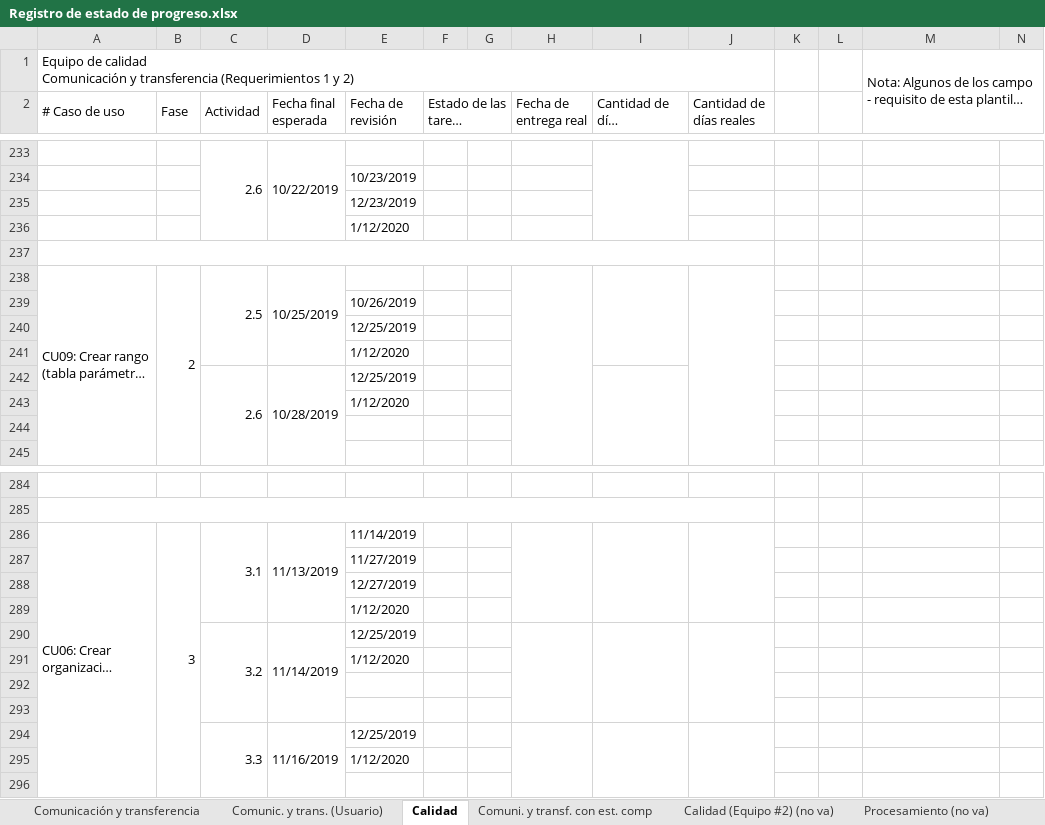
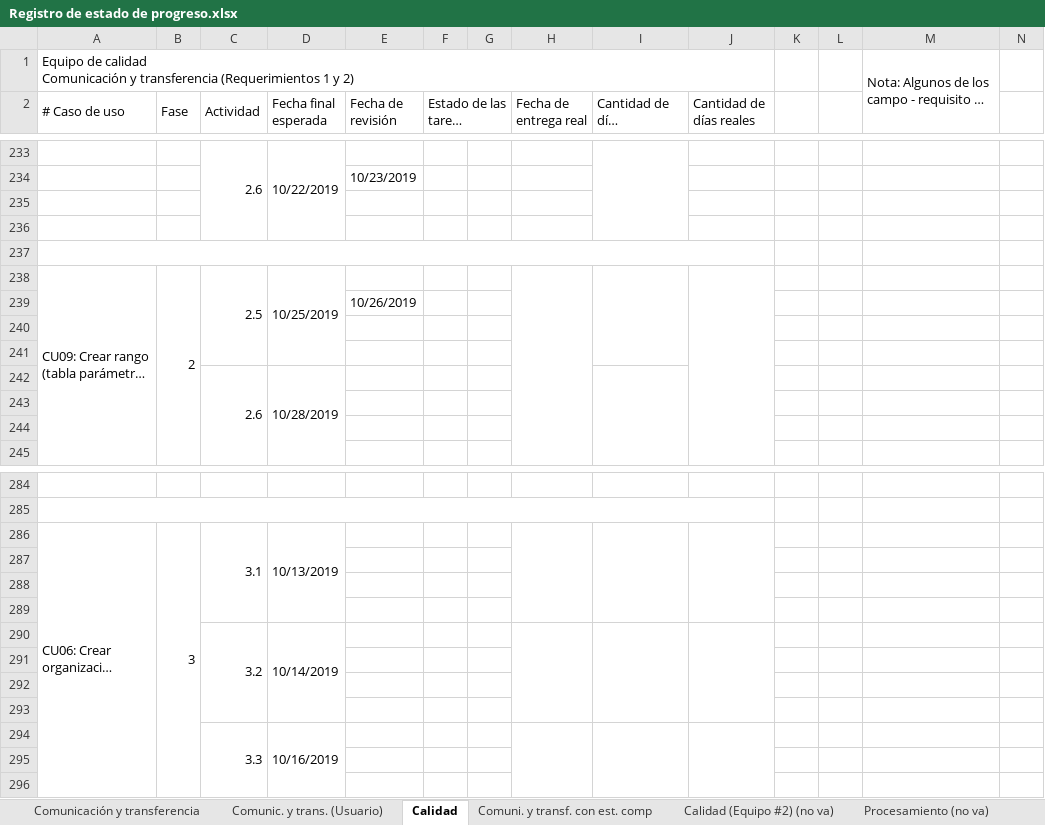
Before and after one commit to cristianpazu/Proyecto-Sanambiente, an Excel workbook: Documentos para el proyecto de Sanambiente/Registro de estado de progreso.xlsx, sheet Calidad, drawn as a sheet; only a part is shown, gaps mark what is left out; long unchanged cells end in …; values as stored, in another font and other column widths than the file's, no cell formats; removed rows and columns are numbered as before the commit, all else as after; the diff covers the shown part only; the diff names each change by its address in the sheet, - before the commit and + after, or states it on an @@ line.

```diff
--- a/Documentos para el proyecto de Sanambiente/Registro de estado de progreso.xlsx (sheet Calidad)
+++ b/Documentos para el proyecto de Sanambiente/Registro de estado de progreso.xlsx (sheet Calidad)
-M1:N6 merged
+M1:M6 merged
-E235 (Fecha de revisión): 12/23/2019
+E235 (Fecha de revisión): (empty)
-E236 (Fecha de revisión): 1/12/2020
+E236 (Fecha de revisión): (empty)
-E240 (Fecha de revisión): 12/25/2019
+E240 (Fecha de revisión): (empty)
-E241 (Fecha de revisión): 1/12/2020
+E241 (Fecha de revisión): (empty)
-E242 (Fecha de revisión): 12/25/2019
+E242 (Fecha de revisión): (empty)
-E243 (Fecha de revisión): 1/12/2020
+E243 (Fecha de revisión): (empty)
-C286:C289 merged
+C286:C289 merged
-D286 (Fecha final esperada): 11/13/2019
+D286 (Fecha final esperada): 10/13/2019
-D286:D289 merged
+D286:D289 merged
-E286 (Fecha de revisión): 11/14/2019
+E286 (Fecha de revisión): (empty)
-H286:H289 merged
+H286:H289 merged
-I286:I289 merged
+I286:I289 merged
-J286:J289 merged
+J286:J289 merged
-row 287:  |  |  |  | 11/27/2019
-row 288:  |  |  |  | 12/27/2019
-row 289:  |  |  |  | 1/12/2020
-row 290:  |  | 3.2 | 11/14/2019 | 12/25/2019
-row 291:  |  |  |  | 1/12/2020
+row 289: (empty)
+row 290:  |  | 3.2 | 10/14/2019
+row 291: (empty)
+row 292: (empty)
+row 293: (empty)
-D294 (Fecha final esperada): 11/16/2019
+D294 (Fecha final esperada): 10/16/2019
-E294 (Fecha de revisión): 12/25/2019
+E294 (Fecha de revisión): (empty)
-E295 (Fecha de revisión): 1/12/2020
+E295 (Fecha de revisión): (empty)
```
Also changed, not shown: 27 added rows, 27 removed rows, 31 edited cells and merged cells elsewhere in this sheet, cell formats.
